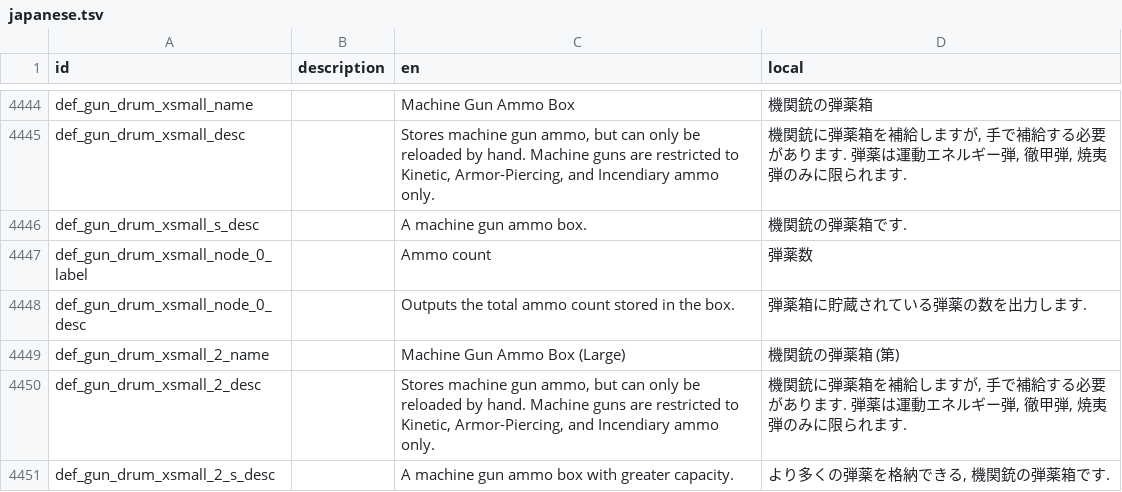
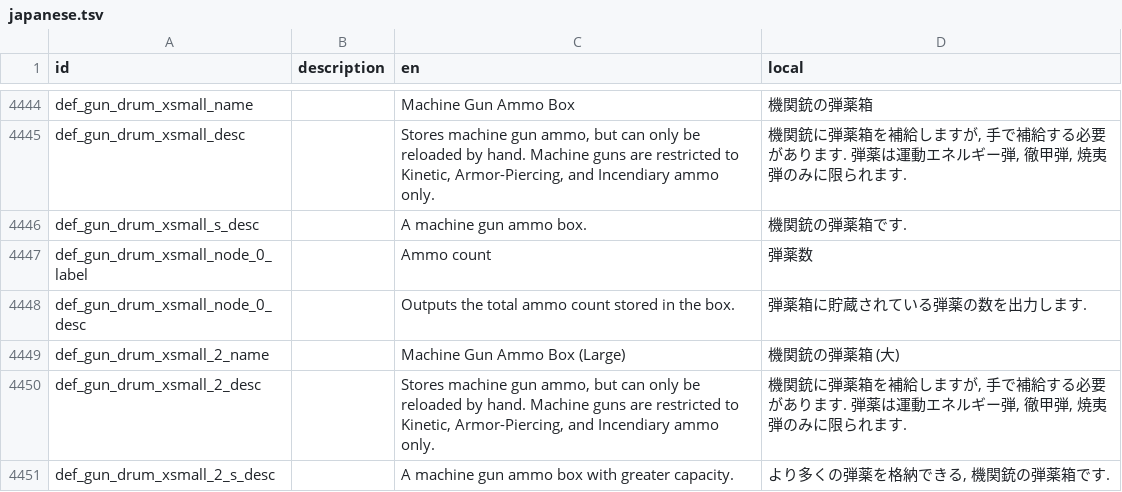
Before and after one commit to Gakuto1112/Stormworks-JapaneseTranslation, a TSV file: src/translation_data/japanese.tsv, drawn as a sheet; only a part is shown, gaps mark what is left out.

Commit message:
「機関銃の弾薬箱 (大)」の誤字を修正

```diff
--- a/src/translation_data/japanese.tsv
+++ b/src/translation_data/japanese.tsv
@@ -4448,3 +4448,3 @@ def_gun_drum_xsmall_node_0_label		Ammo count	弾薬数
 def_gun_drum_xsmall_node_0_desc		Outputs the total ammo count stored in the box.	弾薬箱に貯蔵されている弾薬の数を出力します.
-def_gun_drum_xsmall_2_name		Machine Gun Ammo Box (Large)	機関銃の弾薬箱 (第)
+def_gun_drum_xsmall_2_name		Machine Gun Ammo Box (Large)	機関銃の弾薬箱 (大)
 def_gun_drum_xsmall_2_desc		Stores machine gun ammo, but can only be reloaded by hand. Machine guns are restricted to Kinetic, Armor-Piercing, and Incendiary ammo only.	機関銃に弾薬箱を補給しますが, 手で補給する必要があります. 弾薬は運動エネルギー弾, 徹甲弾, 焼夷弾のみに限られます.
```
